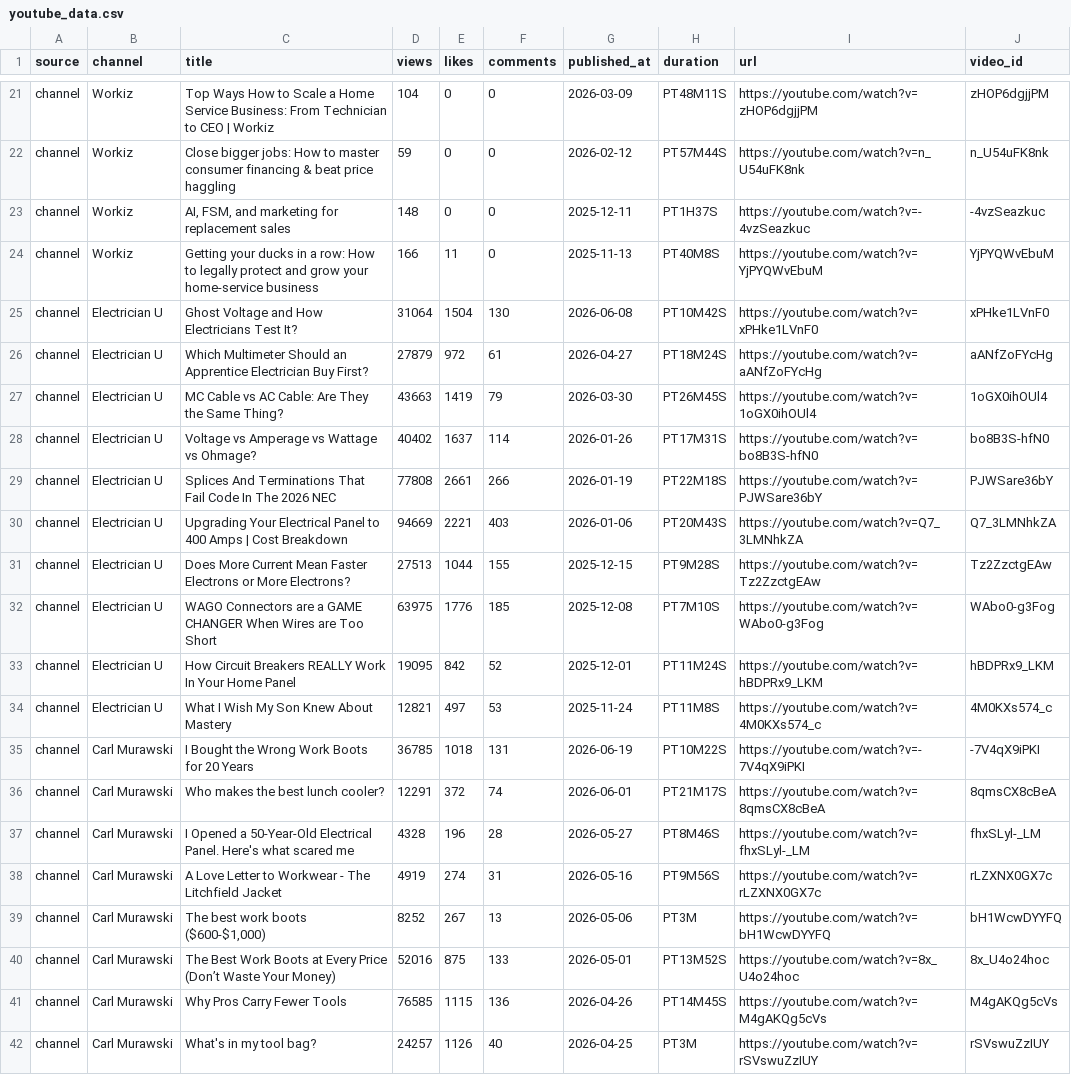
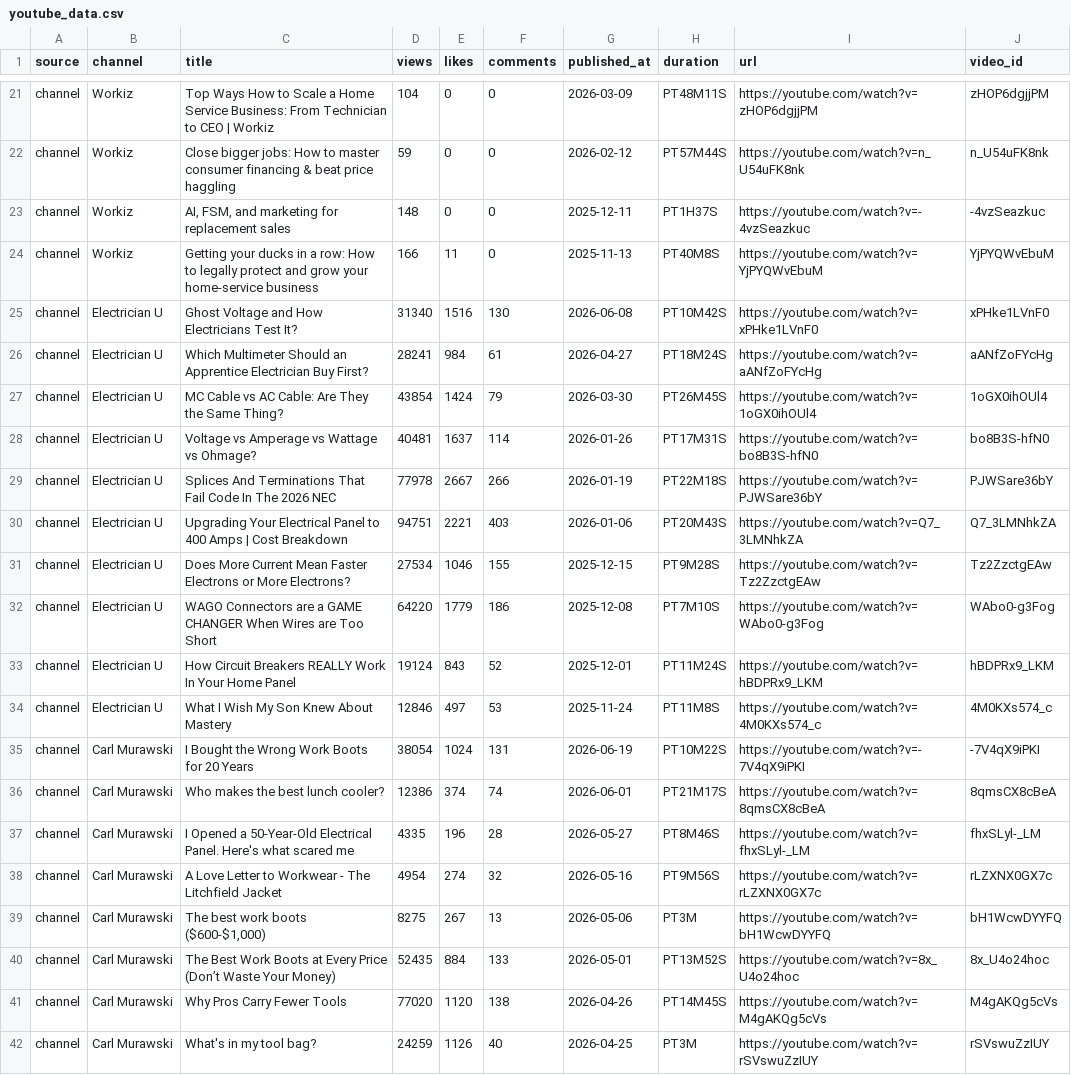
Before and after one commit to gabrielmanak-cpu/YouTube_Dashboard, a CSV file: youtube_data.csv, drawn as a sheet; only a part is shown, gaps mark what is left out; the diff covers the shown part only.

```diff
--- a/youtube_data.csv
+++ b/youtube_data.csv
@@ -24,19 +24,19 @@ channel,Workiz,"AI, FSM, and marketing for replacement sales",148,0,0,2025-12-11
 channel,Workiz,Getting your ducks in a row: How to legally protect and grow your home-service business,166,11,0,2025-11-13,PT40M8S,https://youtube.com/watch?v=YjPYQWvEbuM,YjPYQWvEbuM
-channel,Electrician U,Ghost Voltage and How Electricians Test It?,31064,1504,130,2026-06-08,PT10M42S,https://youtube.com/watch?v=xPHke1LVnF0,xPHke1LVnF0
-channel,Electrician U,Which Multimeter Should an Apprentice Electrician Buy First?,27879,972,61,2026-04-27,PT18M24S,https://youtube.com/watch?v=aANfZoFYcHg,aANfZoFYcHg
-channel,Electrician U,MC Cable vs AC Cable: Are They the Same Thing?,43663,1419,79,2026-03-30,PT26M45S,https://youtube.com/watch?v=1oGX0ihOUl4,1oGX0ihOUl4
-channel,Electrician U,Voltage vs Amperage vs Wattage vs Ohmage?,40402,1637,114,2026-01-26,PT17M31S,https://youtube.com/watch?v=bo8B3S-hfN0,bo8B3S-hfN0
-channel,Electrician U,Splices And Terminations That Fail Code In The 2026 NEC,77808,2661,266,2026-01-19,PT22M18S,https://youtube.com/watch?v=PJWSare36bY,PJWSare36bY
-channel,Electrician U,Upgrading Your Electrical Panel to 400 Amps | Cost Breakdown,94669,2221,403,2026-01-06,PT20M43S,https://youtube.com/watch?v=Q7_3LMNhkZA,Q7_3LMNhkZA
-channel,Electrician U,Does More Current Mean Faster Electrons or More Electrons?,27513,1044,155,2025-12-15,PT9M28S,https://youtube.com/watch?v=Tz2ZzctgEAw,Tz2ZzctgEAw
-channel,Electrician U,WAGO Connectors are a GAME CHANGER When Wires are Too Short,63975,1776,185,2025-12-08,PT7M10S,https://youtube.com/watch?v=WAbo0-g3Fog,WAbo0-g3Fog
-channel,Electrician U,How Circuit Breakers REALLY Work In Your Home Panel,19095,842,52,2025-12-01,PT11M24S,https://youtube.com/watch?v=hBDPRx9_LKM,hBDPRx9_LKM
-channel,Electrician U,What I Wish My Son Knew About Mastery,12821,497,53,2025-11-24,PT11M8S,https://youtube.com/watch?v=4M0KXs574_c,4M0KXs574_c
-channel,Carl Murawski,I Bought the Wrong Work Boots for 20 Years,36785,1018,131,2026-06-19,PT10M22S,https://youtube.com/watch?v=-7V4qX9iPKI,-7V4qX9iPKI
-channel,Carl Murawski,Who makes the best lunch cooler?,12291,372,74,2026-06-01,PT21M17S,https://youtube.com/watch?v=8qmsCX8cBeA,8qmsCX8cBeA
-channel,Carl Murawski,I Opened a 50-Year-Old Electrical Panel. Here's what scared me,4328,196,28,2026-05-27,PT8M46S,https://youtube.com/watch?v=fhxSLyl-_LM,fhxSLyl-_LM
-channel,Carl Murawski,A Love Letter to Workwear - The Litchfield Jacket,4919,274,31,2026-05-16,PT9M56S,https://youtube.com/watch?v=rLZXNX0GX7c,rLZXNX0GX7c
-channel,Carl Murawski,"The best work boots ($600-$1,000)",8252,267,13,2026-05-06,PT3M,https://youtube.com/watch?v=bH1WcwDYYFQ,bH1WcwDYYFQ
-channel,Carl Murawski,The Best Work Boots at Every Price (Don’t Waste Your Money),52016,875,133,2026-05-01,PT13M52S,https://youtube.com/watch?v=8x_U4o24hoc,8x_U4o24hoc
-channel,Carl Murawski,Why Pros Carry Fewer Tools,76585,1115,136,2026-04-26,PT14M45S,https://youtube.com/watch?v=M4gAKQg5cVs,M4gAKQg5cVs
-channel,Carl Murawski,What's in my tool bag?,24257,1126,40,2026-04-25,PT3M,https://youtube.com/watch?v=rSVswuZzIUY,rSVswuZzIUY
+channel,Electrician U,Ghost Voltage and How Electricians Test It?,31340,1516,130,2026-06-08,PT10M42S,https://youtube.com/watch?v=xPHke1LVnF0,xPHke1LVnF0
+channel,Electrician U,Which Multimeter Should an Apprentice Electrician Buy First?,28241,984,61,2026-04-27,PT18M24S,https://youtube.com/watch?v=aANfZoFYcHg,aANfZoFYcHg
+channel,Electrician U,MC Cable vs AC Cable: Are They the Same Thing?,43854,1424,79,2026-03-30,PT26M45S,https://youtube.com/watch?v=1oGX0ihOUl4,1oGX0ihOUl4
+channel,Electrician U,Voltage vs Amperage vs Wattage vs Ohmage?,40481,1637,114,2026-01-26,PT17M31S,https://youtube.com/watch?v=bo8B3S-hfN0,bo8B3S-hfN0
+channel,Electrician U,Splices And Terminations That Fail Code In The 2026 NEC,77978,2667,266,2026-01-19,PT22M18S,https://youtube.com/watch?v=PJWSare36bY,PJWSare36bY
+channel,Electrician U,Upgrading Your Electrical Panel to 400 Amps | Cost Breakdown,94751,2221,403,2026-01-06,PT20M43S,https://youtube.com/watch?v=Q7_3LMNhkZA,Q7_3LMNhkZA
+channel,Electrician U,Does More Current Mean Faster Electrons or More Electrons?,27534,1046,155,2025-12-15,PT9M28S,https://youtube.com/watch?v=Tz2ZzctgEAw,Tz2ZzctgEAw
+channel,Electrician U,WAGO Connectors are a GAME CHANGER When Wires are Too Short,64220,1779,186,2025-12-08,PT7M10S,https://youtube.com/watch?v=WAbo0-g3Fog,WAbo0-g3Fog
+channel,Electrician U,How Circuit Breakers REALLY Work In Your Home Panel,19124,843,52,2025-12-01,PT11M24S,https://youtube.com/watch?v=hBDPRx9_LKM,hBDPRx9_LKM
+channel,Electrician U,What I Wish My Son Knew About Mastery,12846,497,53,2025-11-24,PT11M8S,https://youtube.com/watch?v=4M0KXs574_c,4M0KXs574_c
+channel,Carl Murawski,I Bought the Wrong Work Boots for 20 Years,38054,1024,131,2026-06-19,PT10M22S,https://youtube.com/watch?v=-7V4qX9iPKI,-7V4qX9iPKI
+channel,Carl Murawski,Who makes the best lunch cooler?,12386,374,74,2026-06-01,PT21M17S,https://youtube.com/watch?v=8qmsCX8cBeA,8qmsCX8cBeA
+channel,Carl Murawski,I Opened a 50-Year-Old Electrical Panel. Here's what scared me,4335,196,28,2026-05-27,PT8M46S,https://youtube.com/watch?v=fhxSLyl-_LM,fhxSLyl-_LM
+channel,Carl Murawski,A Love Letter to Workwear - The Litchfield Jacket,4954,274,32,2026-05-16,PT9M56S,https://youtube.com/watch?v=rLZXNX0GX7c,rLZXNX0GX7c
+channel,Carl Murawski,"The best work boots ($600-$1,000)",8275,267,13,2026-05-06,PT3M,https://youtube.com/watch?v=bH1WcwDYYFQ,bH1WcwDYYFQ
+channel,Carl Murawski,The Best Work Boots at Every Price (Don’t Waste Your Money),52435,884,133,2026-05-01,PT13M52S,https://youtube.com/watch?v=8x_U4o24hoc,8x_U4o24hoc
+channel,Carl Murawski,Why Pros Carry Fewer Tools,77020,1120,138,2026-04-26,PT14M45S,https://youtube.com/watch?v=M4gAKQg5cVs,M4gAKQg5cVs
+channel,Carl Murawski,What's in my tool bag?,24259,1126,40,2026-04-25,PT3M,https://youtube.com/watch?v=rSVswuZzIUY,rSVswuZzIUY
```
Also changed, not shown: 3 added rows, 3 removed rows and 107 edited cells elsewhere in this file, 1 other file.
